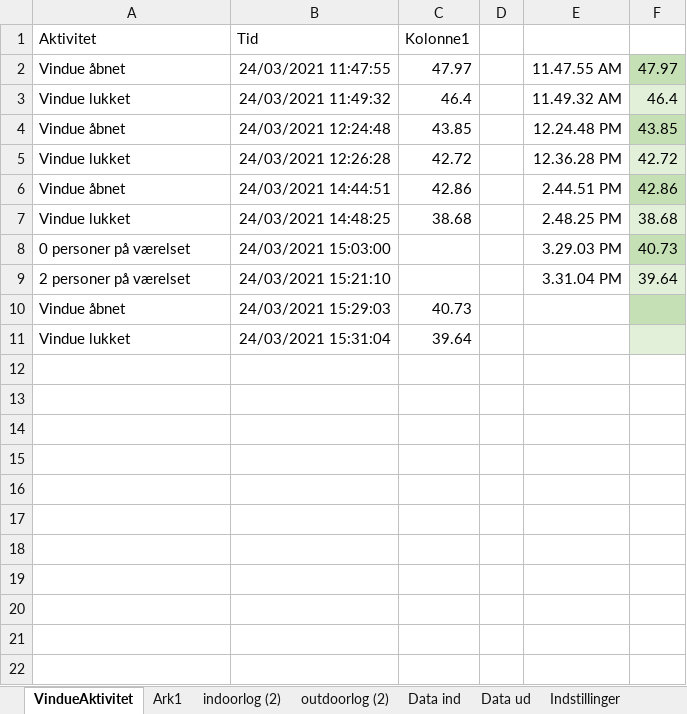
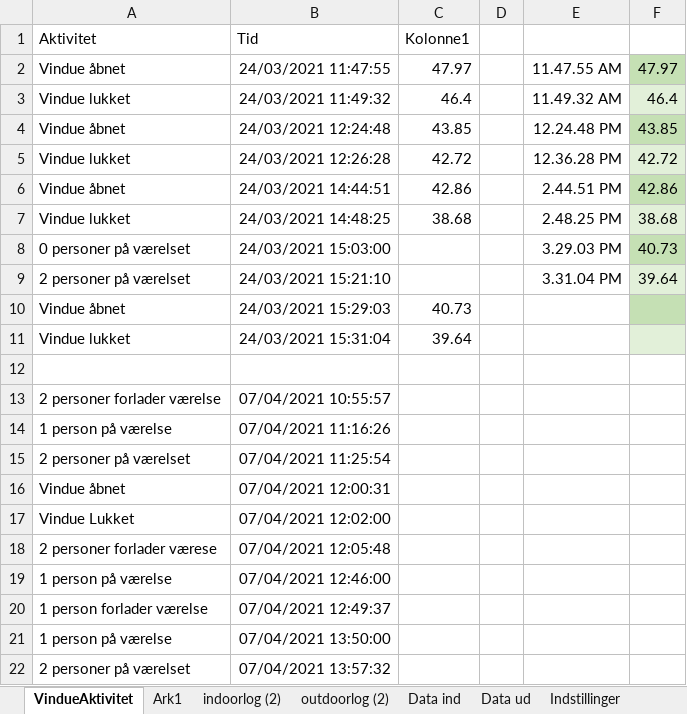
Before and after one commit to SebastianLJ/NWA_Sensors, an Excel workbook: data/datalog.xlsx, sheet VindueAktivitet, drawn as a sheet; values as stored, in another font and other column widths than the file's, no borders; charts and pictures and table styles not drawn; the diff names each change by its address in the sheet, - before the commit and + after, or states it on an @@ line.

```diff
--- a/data/datalog.xlsx (sheet VindueAktivitet)
+++ b/data/datalog.xlsx (sheet VindueAktivitet)
+row 12: (empty)
+row 13: 2 personer forlader værelse | 07/04/2021 10:55:57
+row 14: 1 person på værelse | 07/04/2021 11:16:26
+row 15: 2 personer på værelset | 07/04/2021 11:25:54
+row 16: Vindue åbnet | 07/04/2021 12:00:31
+row 17: Vindue Lukket | 07/04/2021 12:02:00
+row 18: 2 personer forlader værese | 07/04/2021 12:05:48
+row 19: 1 person på værelse | 07/04/2021 12:46:00
+row 20: 1 person forlader værelse | 07/04/2021 12:49:37
+row 21: 1 person på værelse | 07/04/2021 13:50:00
+row 22: 2 personer på værelset | 07/04/2021 13:57:32
```
Also changed, not shown: charts or pictures, 11 other files.
